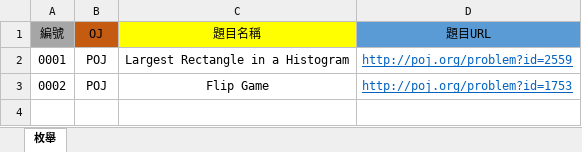
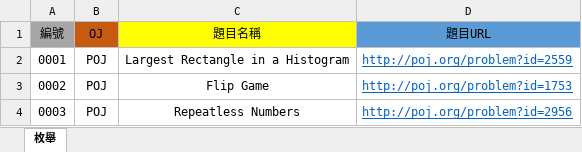
Before and after one commit to acmerInTw/-, an Excel workbook: 演算法/演算法題目清單.xlsx, sheet 枚舉, drawn as a sheet; values as stored, in another font and other column widths than the file's, no borders; the diff names each change by its address in the sheet, - before the commit and + after, or states it on an @@ line.

```diff
--- a/演算法/演算法題目清單.xlsx (sheet 枚舉)
+++ b/演算法/演算法題目清單.xlsx (sheet 枚舉)
+row 4: 0003 | POJ | Repeatless Numbers | http://poj.org/problem?id=2956
```
Also changed, not shown: 3 other files.
